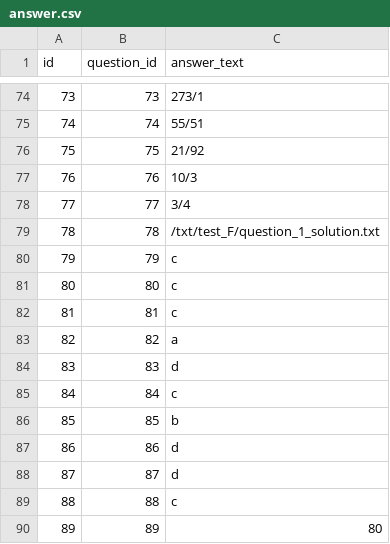
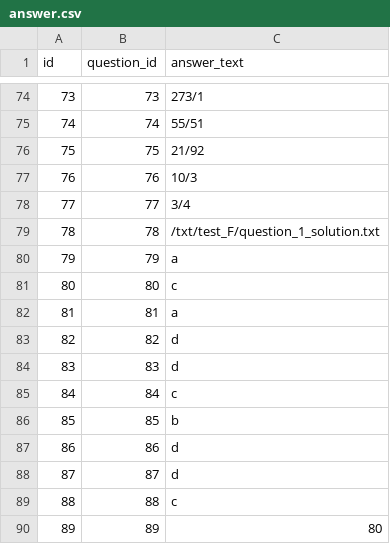
Before and after one commit to 2425-3ahif-syp/02-projekte-fragebogen-htl, a CSV file: frontend/src/main/resources/csv/answer.csv, drawn as a sheet; only a part is shown, gaps mark what is left out.

Commit message:
chore: fix mistakes in answers #FBH-27

```diff
--- a/frontend/src/main/resources/csv/answer.csv
+++ b/frontend/src/main/resources/csv/answer.csv
@@ -79,6 +79,6 @@ id;question_id;answer_text
 78;78;/txt/test_F/question_1_solution.txt
-79;79;c
+79;79;a
 80;80;c
-81;81;c
-82;82;a
+81;81;a
+82;82;d
 83;83;d
```
